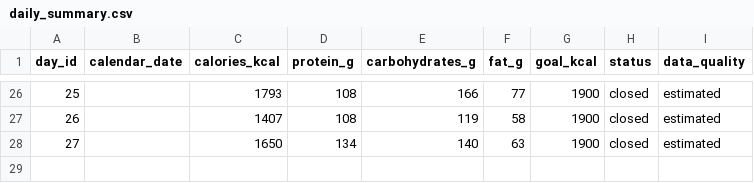
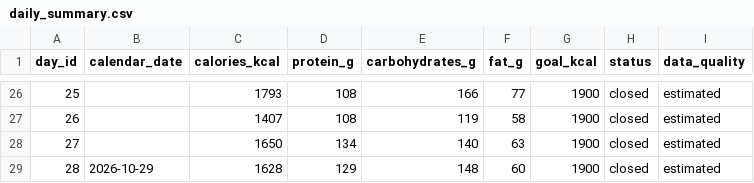
Before and after one commit to ALRIER/L-tracking, a CSV file: nutrition/daily_summary.csv, drawn as a sheet; only a part is shown, gaps mark what is left out.

Commit message:
Update nutrition summary through Day 28

```diff
--- a/nutrition/daily_summary.csv
+++ b/nutrition/daily_summary.csv
@@ -28 +28,2 @@ day_id,calendar_date,calories_kcal,protein_g,carbohydrates_g,fat_g,goal_kcal,sta
 27,,1650,134,140,63,1900,closed,estimated
+28,2026-10-29,1628,129,148,60,1900,closed,estimated
```
